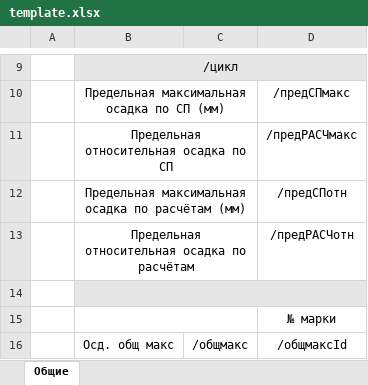
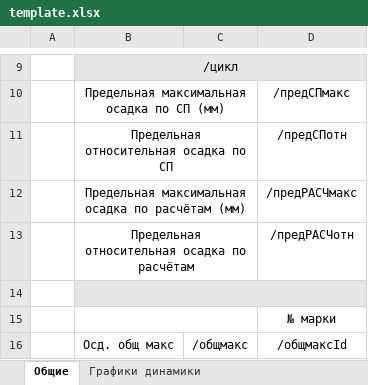
Before and after one commit to Gorjian1/Osadka, an Excel workbook: template.xlsx, sheet Общие, drawn as a sheet; only a part is shown, gaps mark what is left out; values as stored, in another font and other column widths than the file's, no borders; the diff names each change by its address in the sheet, - before the commit and + after, or states it on an @@ line.

```diff
--- a/template.xlsx (sheet Общие)
+++ b/template.xlsx (sheet Общие)
+sheet tab: Графики динамики
-D11: /предРАСЧмакс
+D11: /предСПотн
-D12: /предСПотн
+D12: /предРАСЧмакс
```
Also changed, not shown: charts or pictures, 25 other files.
